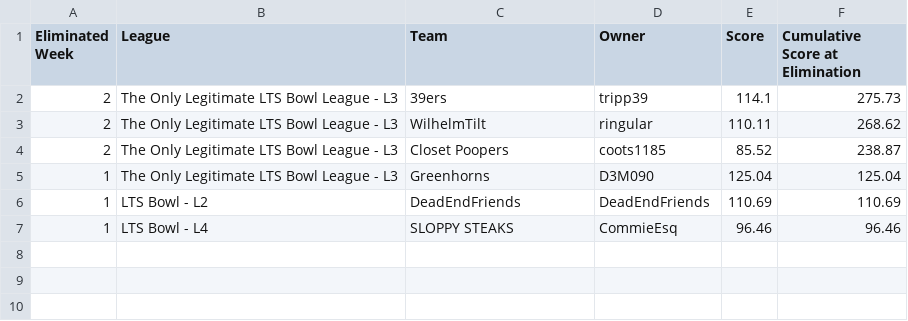
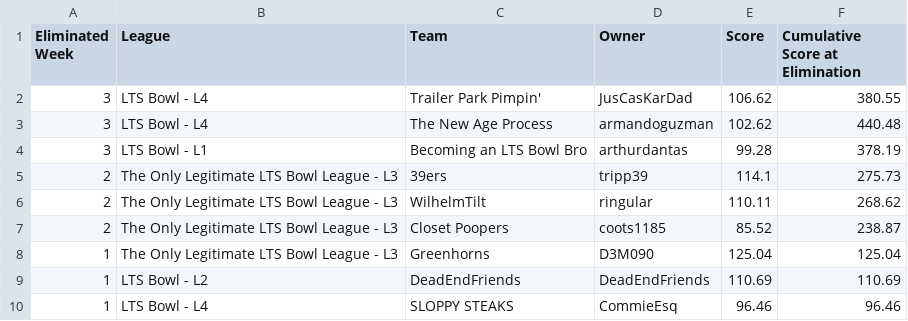
Before and after one commit to matthewdwood82/LTS-Bowl-2026, a CSV file: dat/df_eliminated.csv, drawn as a sheet.

```diff
--- a/dat/df_eliminated.csv
+++ b/dat/df_eliminated.csv
@@ -1,2 +1,5 @@
 Eliminated Week,League,Team,Owner,Score,Cumulative Score at Elimination
+3,LTS Bowl - L4,Trailer Park Pimpin',JusCasKarDad,106.62,380.55
+3,LTS Bowl - L4,The New Age Process,armandoguzman,102.62,440.48
+3,LTS Bowl - L1,Becoming an LTS Bowl Bro,arthurdantas,99.28,378.19
 2,The Only Legitimate LTS Bowl League - L3,39ers,tripp39,114.1,275.73
```
Also changed, not shown: dat/df_scores.csv, dat/df_survived.csv, 3 other files.
